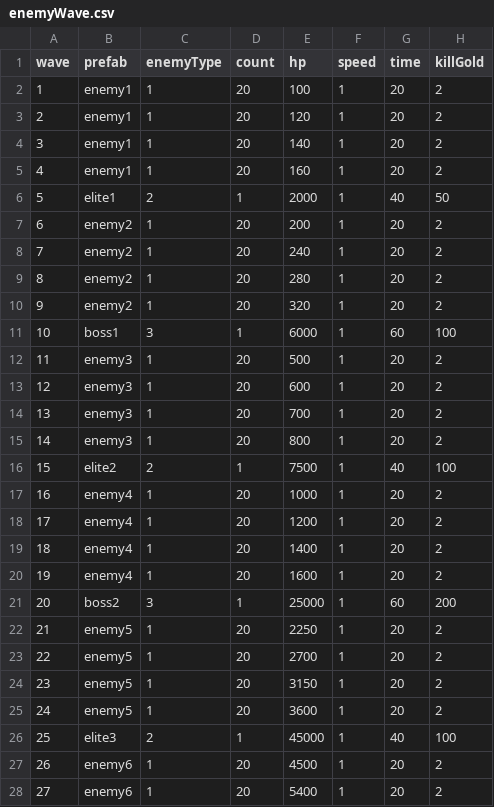
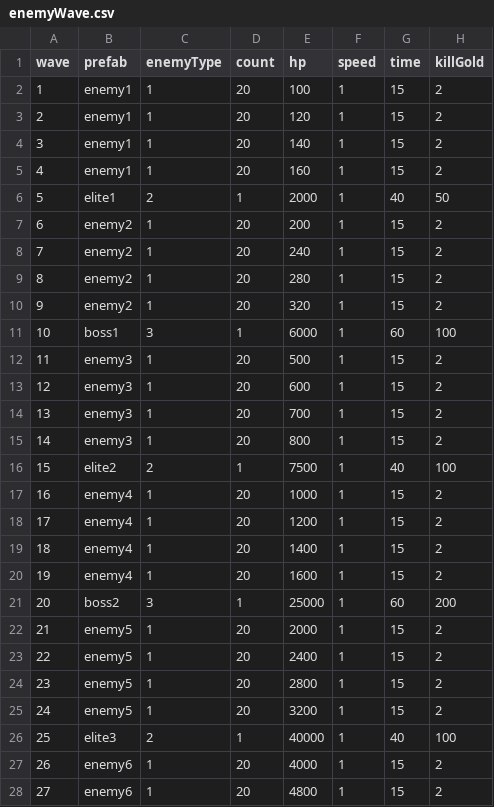
Before and after one commit to coder-hp/MergeDefense, a CSV file: MergeDefense/Assets/Excel/enemyWave.csv, drawn as a sheet; only a part is shown; the diff covers the shown part only.

```diff
--- a/MergeDefense/Assets/Excel/enemyWave.csv
+++ b/MergeDefense/Assets/Excel/enemyWave.csv
@@ -1,28 +1,28 @@
 wave,prefab,enemyType,count,hp,speed,time,killGold
-1,enemy1,1,20,100,1,20,2
-2,enemy1,1,20,120,1,20,2
-3,enemy1,1,20,140,1,20,2
-4,enemy1,1,20,160,1,20,2
+1,enemy1,1,20,100,1,15,2
+2,enemy1,1,20,120,1,15,2
+3,enemy1,1,20,140,1,15,2
+4,enemy1,1,20,160,1,15,2
 5,elite1,2,1,2000,1,40,50
-6,enemy2,1,20,200,1,20,2
-7,enemy2,1,20,240,1,20,2
-8,enemy2,1,20,280,1,20,2
-9,enemy2,1,20,320,1,20,2
+6,enemy2,1,20,200,1,15,2
+7,enemy2,1,20,240,1,15,2
+8,enemy2,1,20,280,1,15,2
+9,enemy2,1,20,320,1,15,2
 10,boss1,3,1,6000,1,60,100
-11,enemy3,1,20,500,1,20,2
-12,enemy3,1,20,600,1,20,2
-13,enemy3,1,20,700,1,20,2
-14,enemy3,1,20,800,1,20,2
+11,enemy3,1,20,500,1,15,2
+12,enemy3,1,20,600,1,15,2
+13,enemy3,1,20,700,1,15,2
+14,enemy3,1,20,800,1,15,2
 15,elite2,2,1,7500,1,40,100
-16,enemy4,1,20,1000,1,20,2
-17,enemy4,1,20,1200,1,20,2
-18,enemy4,1,20,1400,1,20,2
-19,enemy4,1,20,1600,1,20,2
+16,enemy4,1,20,1000,1,15,2
+17,enemy4,1,20,1200,1,15,2
+18,enemy4,1,20,1400,1,15,2
+19,enemy4,1,20,1600,1,15,2
 20,boss2,3,1,25000,1,60,200
-21,enemy5,1,20,2250,1,20,2
-22,enemy5,1,20,2700,1,20,2
-23,enemy5,1,20,3150,1,20,2
-24,enemy5,1,20,3600,1,20,2
-25,elite3,2,1,45000,1,40,100
-26,enemy6,1,20,4500,1,20,2
-27,enemy6,1,20,5400,1,20,2
+21,enemy5,1,20,2000,1,15,2
+22,enemy5,1,20,2400,1,15,2
+23,enemy5,1,20,2800,1,15,2
+24,enemy5,1,20,3200,1,15,2
+25,elite3,2,1,40000,1,40,100
+26,enemy6,1,20,4000,1,15,2
+27,enemy6,1,20,4800,1,15,2
```
Also changed, not shown: 45 edited cells elsewhere in this file, 1 other file.
